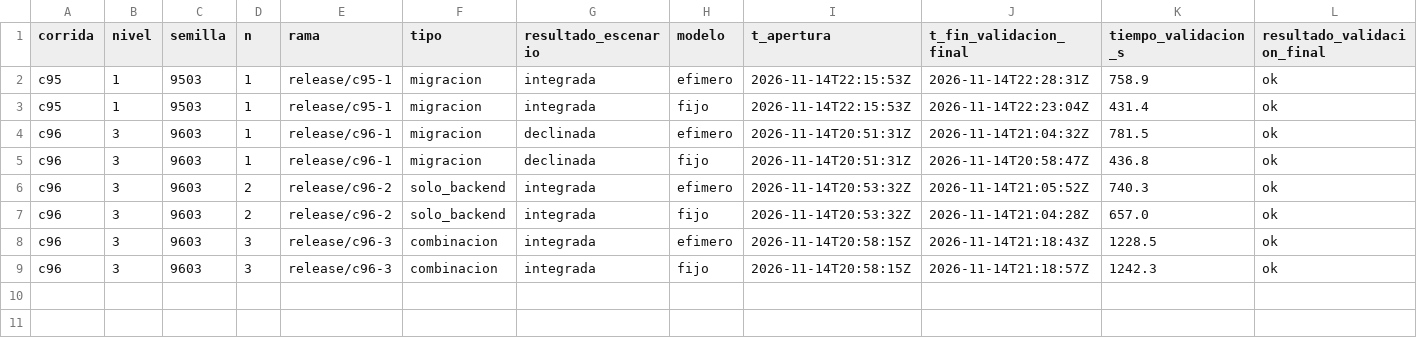
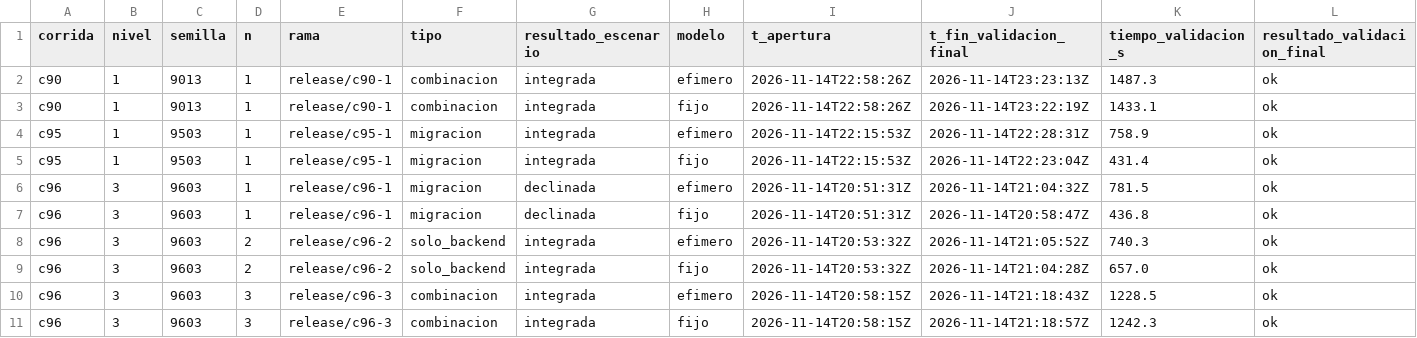
Before and after one commit to tesis-entornos/tesis-generador, a CSV file: datos/versiones.csv, drawn as a sheet; only a part is shown; rows hold the shown columns only; the diff names each change by its address in the sheet, - before the commit and + after, or states it on an @@ line.

```diff
--- a/datos/versiones.csv
+++ b/datos/versiones.csv
+row 2: c90 | 1 | 9013 | 1 | release/c90-1 | combinacion | integrada | efimero | 2026-11-14T22:58:26Z | 2026-11-14T23:23:13Z | 1487.3 | ok
+row 3: c90 | 1 | 9013 | 1 | release/c90-1 | combinacion | integrada | fijo | 2026-11-14T22:58:26Z | 2026-11-14T23:22:19Z | 1433.1 | ok
```
Also changed, not shown: datos/corridas.csv, 6 other files.
